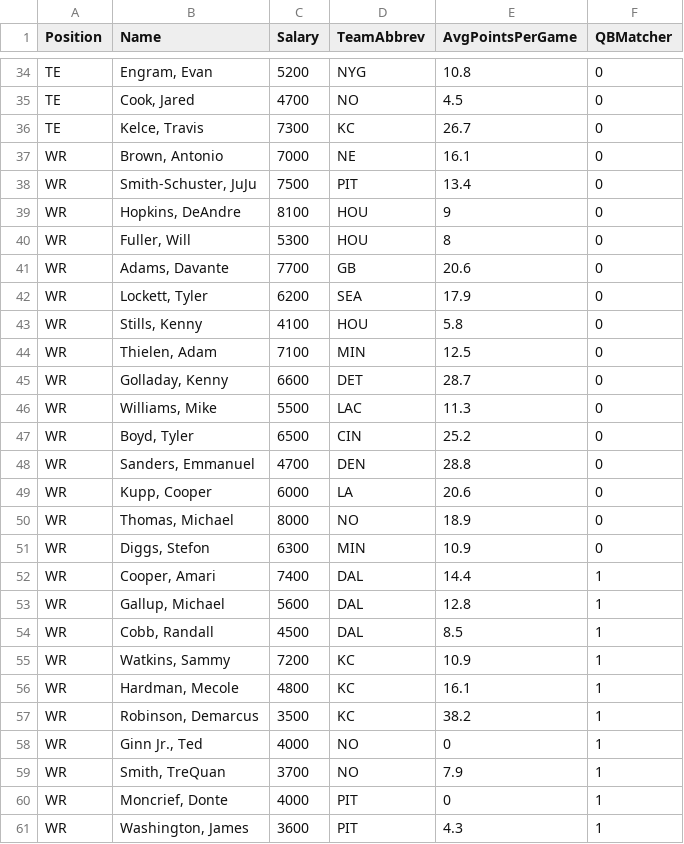
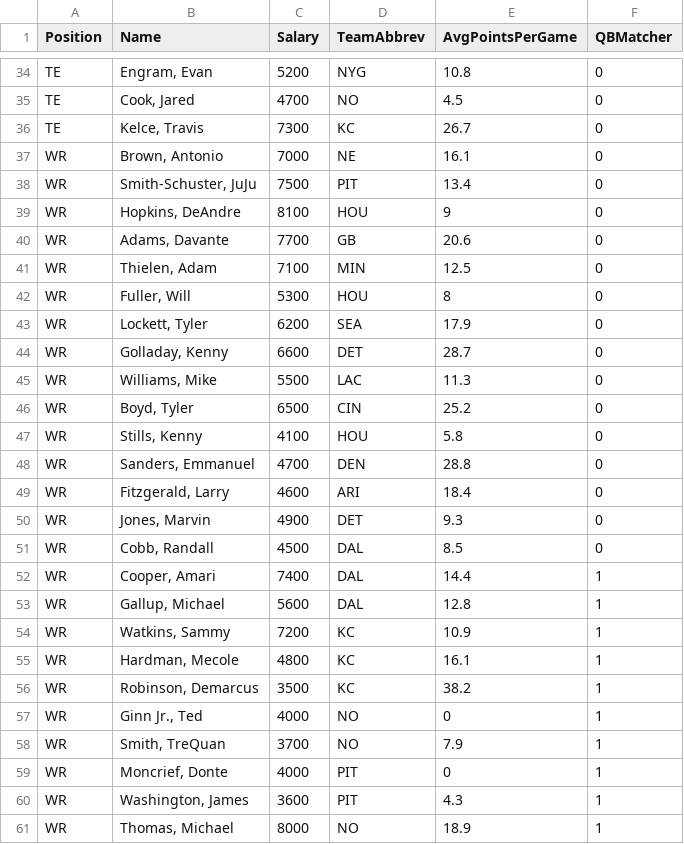
Before and after one commit to ngc4254/ADSCap, a CSV file: DKSalaries_Week2_2019.csv, drawn as a sheet; only a part is shown, gaps mark what is left out; the diff covers the shown part only.

Commit message:
Add files via upload

```diff
--- a/DKSalaries_Week2_2019.csv
+++ b/DKSalaries_Week2_2019.csv
@@ -39,7 +39,6 @@ WR,"Smith-Schuster, JuJu",7500,PIT,13.4,0
 WR,"Hopkins, DeAndre",8100,HOU,9,0
+WR,"Adams, Davante",7700,GB,20.6,0
+WR,"Thielen, Adam",7100,MIN,12.5,0
 WR,"Fuller, Will",5300,HOU,8,0
-WR,"Adams, Davante",7700,GB,20.6,0
 WR,"Lockett, Tyler",6200,SEA,17.9,0
-WR,"Stills, Kenny",4100,HOU,5.8,0
-WR,"Thielen, Adam",7100,MIN,12.5,0
 WR,"Golladay, Kenny",6600,DET,28.7,0
@@ -47,9 +46,9 @@ WR,"Williams, Mike",5500,LAC,11.3,0
 WR,"Boyd, Tyler",6500,CIN,25.2,0
+WR,"Stills, Kenny",4100,HOU,5.8,0
 WR,"Sanders, Emmanuel",4700,DEN,28.8,0
-WR,"Kupp, Cooper",6000,LA,20.6,0
-WR,"Thomas, Michael",8000,NO,18.9,0
-WR,"Diggs, Stefon",6300,MIN,10.9,0
+WR,"Fitzgerald, Larry",4600,ARI,18.4,0
+WR,"Jones, Marvin",4900,DET,9.3,0
+WR,"Cobb, Randall",4500,DAL,8.5,0
 WR,"Cooper, Amari",7400,DAL,14.4,1
 WR,"Gallup, Michael",5600,DAL,12.8,1
-WR,"Cobb, Randall",4500,DAL,8.5,1
 WR,"Watkins, Sammy",7200,KC,10.9,1
@@ -61 +60,2 @@ WR,"Moncrief, Donte",4000,PIT,0,1
 WR,"Washington, James",3600,PIT,4.3,1
+WR,"Thomas, Michael",8000,NO,18.9,1
```
Also changed, not shown: 1 added row, 1 removed row and 6 moved rows elsewhere in this file.
